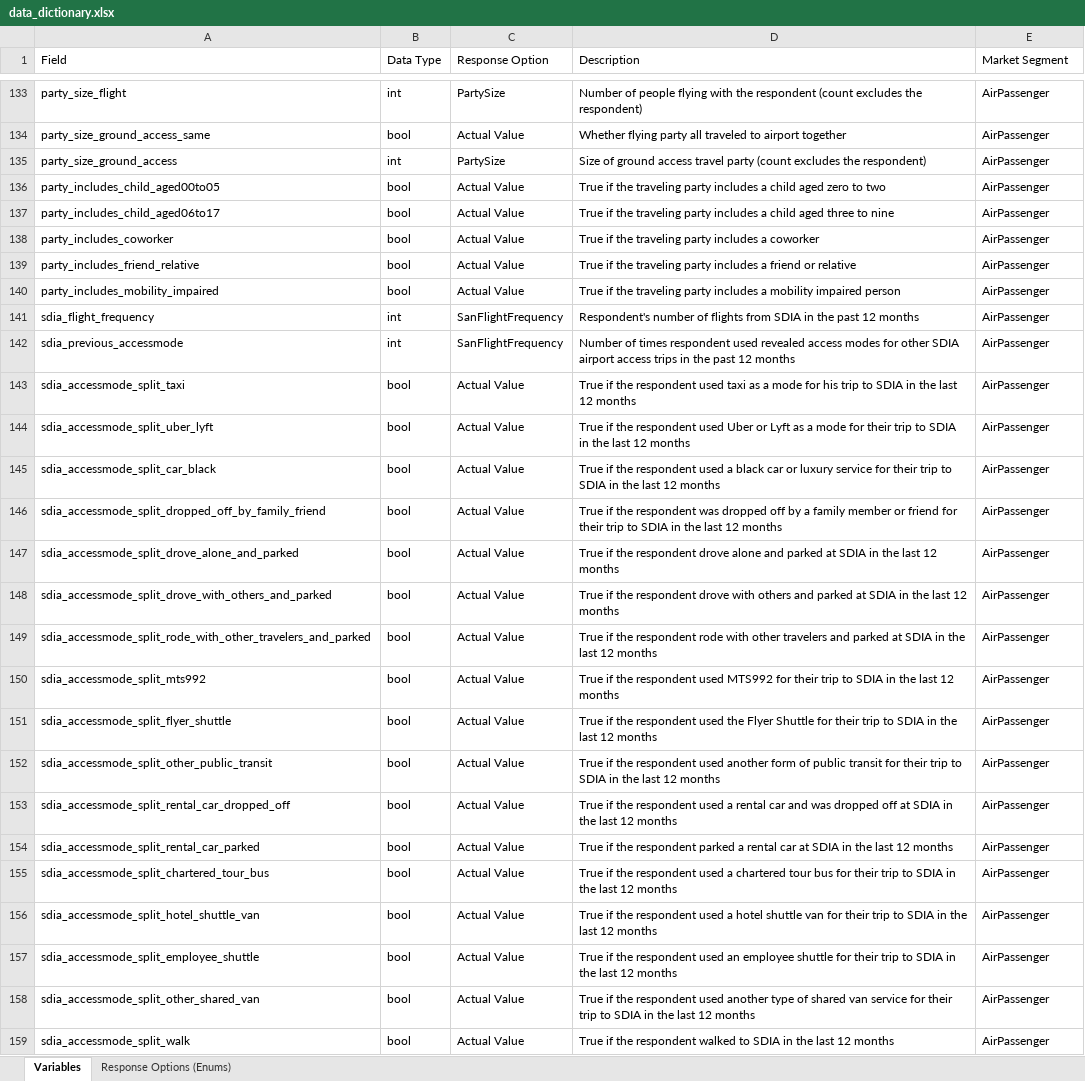
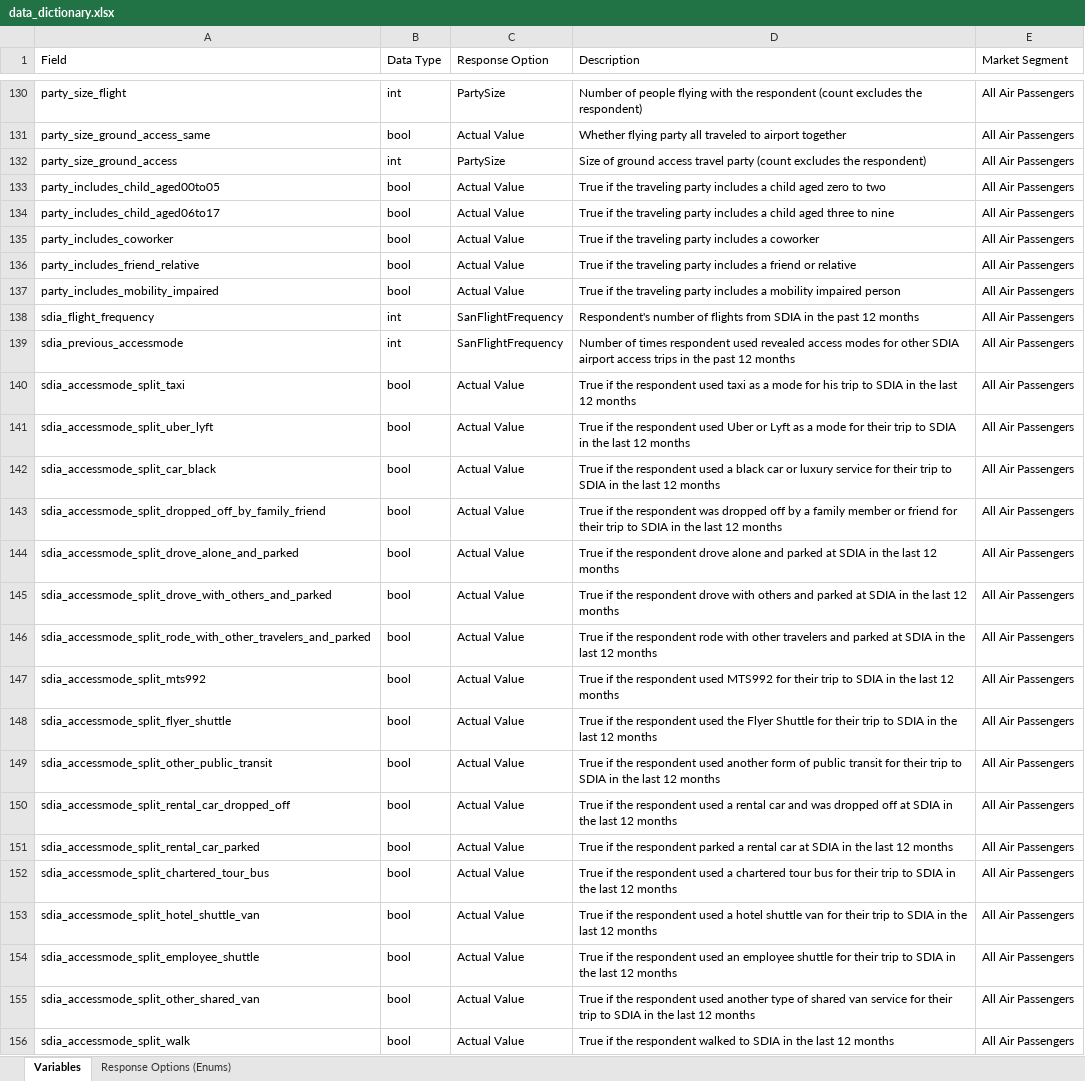
Before and after one commit to wsp-sag/Survey_Airport, an Excel workbook: reports/data_dictionary.xlsx, sheet Variables, drawn as a sheet; only a part is shown, gaps mark what is left out; values as stored, in another font and other column widths than the file's, no borders; addresses are those after the commit; the diff covers the shown part only; the diff names each change by its address in the sheet, - before the commit and + after, or states it on an @@ line.

```diff
--- a/reports/data_dictionary.xlsx (sheet Variables)
+++ b/reports/data_dictionary.xlsx (sheet Variables)
-E130:E156 (Market Segment): AirPassenger
+E130:E156 (Market Segment): All Air Passengers
```
Also changed, not shown: 45 added rows, 33 removed rows, 4 moved rows and 70 edited cells elsewhere in this sheet, sheet Response Options (Enums), 42 other files.
